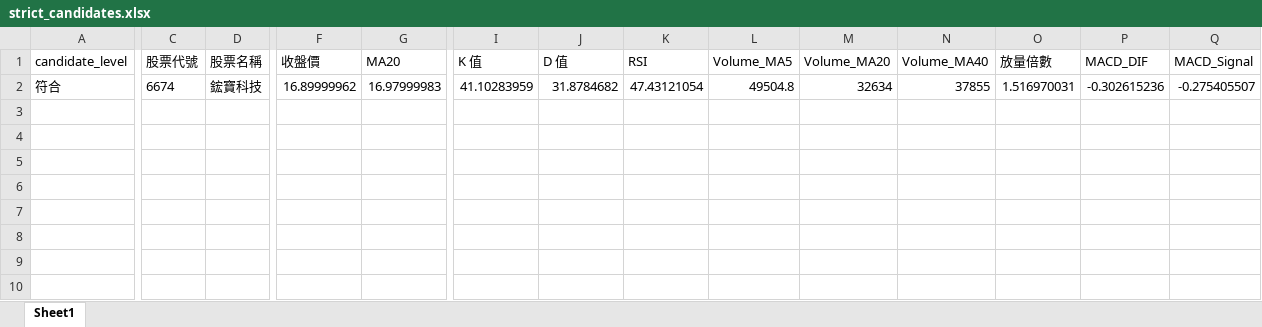
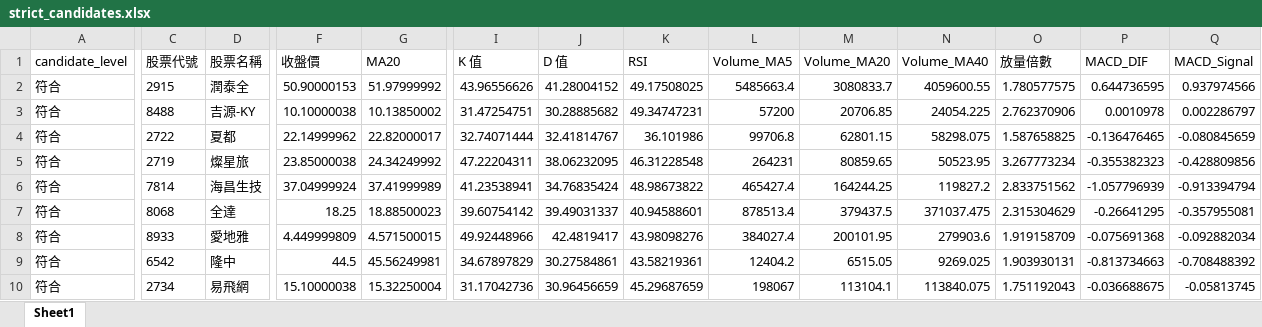
Before and after one commit to ScoppenLin/CandyTWStock, an Excel workbook: downloads/strict_candidates.xlsx, sheet Sheet1, drawn as a sheet; only a part is shown, gaps mark what is left out; values as stored, in another font and other column widths than the file's, no borders; addresses are those after the commit; rows hold the shown columns only; the diff covers the shown part only; the diff names each change by its address in the sheet, - before the commit and + after, or states it on an @@ line.

```diff
--- a/downloads/strict_candidates.xlsx (sheet Sheet1)
+++ b/downloads/strict_candidates.xlsx (sheet Sheet1)
+row 2: 符合 | 2915 | 潤泰全 | 50.90000153 | 51.97999992 | 43.96556626 | 41.28004152 | 49.17508025 | 5485663.4 | 3080833.7 | 4059600.55 | 1.780577575 | 0.644736595 | 0.937974566
+row 3: 符合 | 8488 | 吉源-KY | 10.10000038 | 10.13850002 | 31.47254751 | 30.28885682 | 49.34747231 | 57200 | 20706.85 | 24054.225 | 2.762370906 | 0.0010978 | 0.002286797
-C4 (股票代號): 6674
+C4 (股票代號): 2722
-D4 (股票名稱): 鋐寶科技
+D4 (股票名稱): 夏都
-F4 (收盤價): 16.89999962
+F4 (收盤價): 22.14999962
-G4 (MA20): 16.97999983
+G4 (MA20): 22.82000017
-I4 (K 值): 41.10283959
+I4 (K 值): 32.74071444
-J4 (D 值): 31.8784682
+J4 (D 值): 32.41814767
-K4 (RSI): 47.43121054
+K4 (RSI): 36.101986
-L4 (Volume_MA5): 49504.8
+L4 (Volume_MA5): 99706.8
-M4 (Volume_MA20): 32634
+M4 (Volume_MA20): 62801.15
-N4 (Volume_MA40): 37855
+N4 (Volume_MA40): 58298.075
-O4 (放量倍數): 1.516970031
+O4 (放量倍數): 1.587658825
-P4 (MACD_DIF): -0.302615236
+P4 (MACD_DIF): -0.136476465
-Q4 (MACD_Signal): -0.275405507
+Q4 (MACD_Signal): -0.080845659
+row 5: 符合 | 2719 | 燦星旅 | 23.85000038 | 24.34249992 | 47.22204311 | 38.06232095 | 46.31228548 | 264231 | 80859.65 | 50523.95 | 3.267773234 | -0.355382323 | -0.428809856
+row 6: 符合 | 7814 | 海昌生技 | 37.04999924 | 37.41999989 | 41.23538941 | 34.76835424 | 48.98673822 | 465427.4 | 164244.25 | 119827.2 | 2.833751562 | -1.057796939 | -0.913394794
+row 7: 符合 | 8068 | 全達 | 18.25 | 18.88500023 | 39.60754142 | 39.49031337 | 40.94588601 | 878513.4 | 379437.5 | 371037.475 | 2.315304629 | -0.26641295 | -0.357955081
+row 8: 符合 | 8933 | 愛地雅 | 4.449999809 | 4.571500015 | 49.92448966 | 42.4819417 | 43.98098276 | 384027.4 | 200101.95 | 279903.6 | 1.919158709 | -0.075691368 | -0.092882034
+row 9: 符合 | 6542 | 隆中 | 44.5 | 45.56249981 | 34.67897829 | 30.27584861 | 43.58219361 | 12404.2 | 6515.05 | 9269.025 | 1.903930131 | -0.813734663 | -0.708488392
+row 10: 符合 | 2734 | 易飛網 | 15.10000038 | 15.32250004 | 31.17042736 | 30.96456659 | 45.29687659 | 198067 | 113104.1 | 113840.075 | 1.751192043 | -0.036688675 | -0.05813745
```
Also changed, not shown: 12 edited cells elsewhere in this sheet, downloads/screening_result.xlsx, downloads/watchlist_candidates.xlsx, 3 other files.
